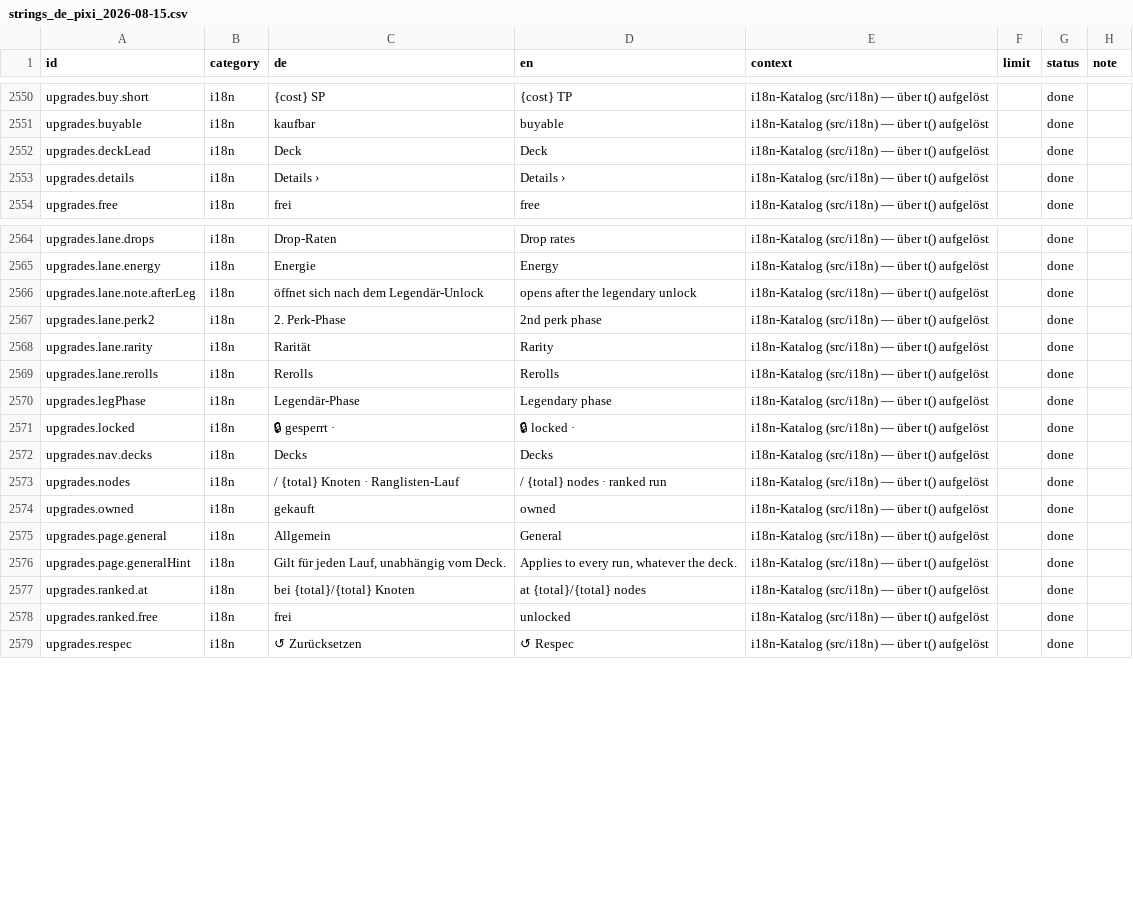
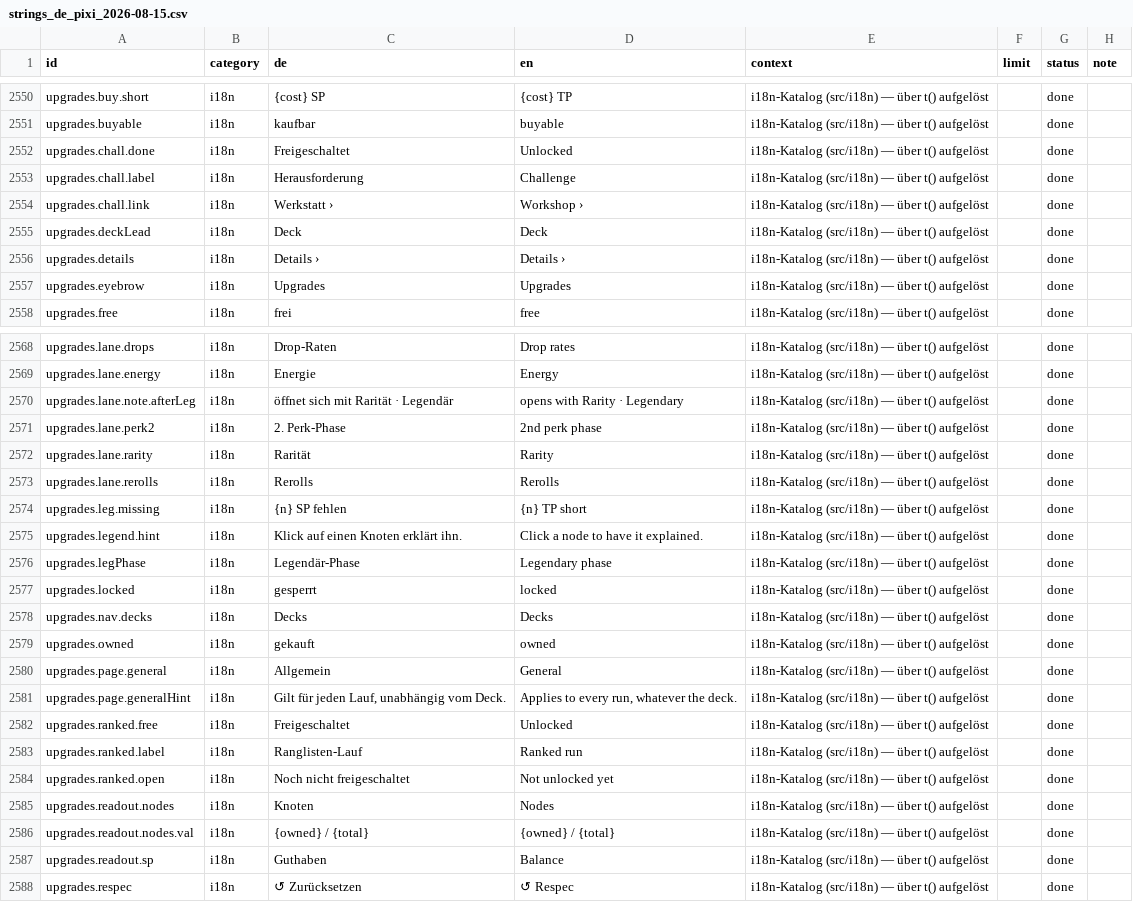
Before and after one commit to GitGudMonkeh/autostich, a CSV file: docs/localization/strings_de_pixi_2026-08-15.csv, drawn as a sheet; only a part is shown, gaps mark what is left out; removed rows and columns are numbered as before the commit, all else as after; the diff covers the shown part only; the diff names each change by its address in the sheet, - before the commit and + after, or states it on an @@ line.

```diff
--- a/docs/localization/strings_de_pixi_2026-08-15.csv
+++ b/docs/localization/strings_de_pixi_2026-08-15.csv
+row 2552: upgrades.chall.done | i18n | Freigeschaltet | Unlocked | i18n-Katalog (src/i18n) — über t() aufgelöst |  | done
+row 2553: upgrades.chall.label | i18n | Herausforderung | Challenge | i18n-Katalog (src/i18n) — über t() aufgelöst |  | done
+row 2554: upgrades.chall.link | i18n | Werkstatt › | Workshop › | i18n-Katalog (src/i18n) — über t() aufgelöst |  | done
+row 2557: upgrades.eyebrow | i18n | Upgrades | Upgrades | i18n-Katalog (src/i18n) — über t() aufgelöst |  | done
-C2570 (de): öffnet sich nach dem Legendär-Unlock
+C2570 (de): öffnet sich mit Rarität · Legendär
-D2570 (en): opens after the legendary unlock
+D2570 (en): opens with Rarity · Legendary
+row 2574: upgrades.leg.missing | i18n | {n} SP fehlen | {n} TP short | i18n-Katalog (src/i18n) — über t() aufgelöst |  | done
+row 2575: upgrades.legend.hint | i18n | Klick auf einen Knoten erklärt ihn. | Click a node to have it explained. | i18n-Katalog (src/i18n) — über t() aufgelöst |  | done
-C2577 (de): 🔒 gesperrt ·
+C2577 (de): gesperrt
-D2577 (en): 🔒 locked ·
+D2577 (en): locked
-row 2573: upgrades.nodes | i18n | / {total} Knoten · Ranglisten-Lauf | / {total} nodes · ranked run | i18n-Katalog (src/i18n) — über t() aufgelöst |  | done
-row 2577: upgrades.ranked.at | i18n | bei {total}/{total} Knoten | at {total}/{total} nodes | i18n-Katalog (src/i18n) — über t() aufgelöst |  | done
-C2582 (de): frei
+C2582 (de): Freigeschaltet
-D2582 (en): unlocked
+D2582 (en): Unlocked
+row 2583: upgrades.ranked.label | i18n | Ranglisten-Lauf | Ranked run | i18n-Katalog (src/i18n) — über t() aufgelöst |  | done
+row 2584: upgrades.ranked.open | i18n | Noch nicht freigeschaltet | Not unlocked yet | i18n-Katalog (src/i18n) — über t() aufgelöst |  | done
+row 2585: upgrades.readout.nodes | i18n | Knoten | Nodes | i18n-Katalog (src/i18n) — über t() aufgelöst |  | done
+row 2586: upgrades.readout.nodes.val | i18n | {owned} / {total} | {owned} / {total} | i18n-Katalog (src/i18n) — über t() aufgelöst |  | done
+row 2587: upgrades.readout.sp | i18n | Guthaben | Balance | i18n-Katalog (src/i18n) — über t() aufgelöst |  | done
```
Also changed, not shown: 1 added row and 4 edited cells elsewhere in this file, 7 other files.
